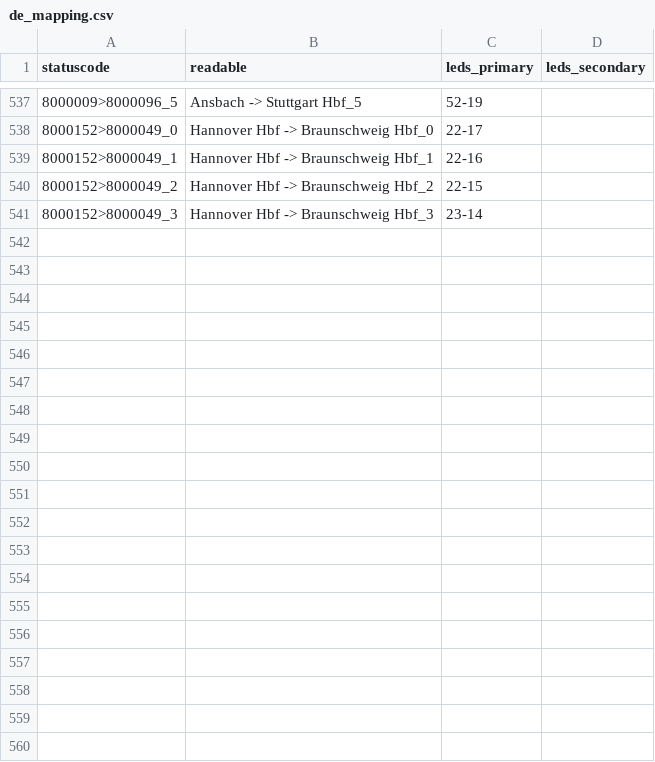
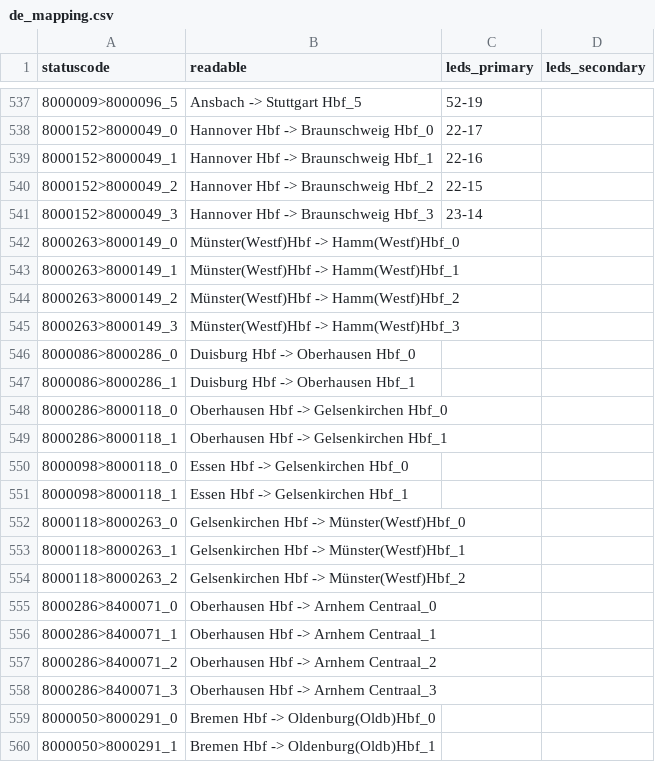
Before and after one commit to lumaghg/heidelberg-train-monitor, a CSV file: src/animation/mappings/de_mapping.csv, drawn as a sheet; only a part is shown, gaps mark what is left out; the diff covers the shown part only; the diff names each change by its address in the sheet, - before the commit and + after, or states it on an @@ line.

```diff
--- a/src/animation/mappings/de_mapping.csv
+++ b/src/animation/mappings/de_mapping.csv
+row 542: 8000263>8000149_0 | Münster(Westf)Hbf -> Hamm(Westf)Hbf_0
+row 543: 8000263>8000149_1 | Münster(Westf)Hbf -> Hamm(Westf)Hbf_1
+row 544: 8000263>8000149_2 | Münster(Westf)Hbf -> Hamm(Westf)Hbf_2
+row 545: 8000263>8000149_3 | Münster(Westf)Hbf -> Hamm(Westf)Hbf_3
+row 546: 8000086>8000286_0 | Duisburg Hbf -> Oberhausen Hbf_0
+row 547: 8000086>8000286_1 | Duisburg Hbf -> Oberhausen Hbf_1
+row 548: 8000286>8000118_0 | Oberhausen Hbf -> Gelsenkirchen Hbf_0
+row 549: 8000286>8000118_1 | Oberhausen Hbf -> Gelsenkirchen Hbf_1
+row 550: 8000098>8000118_0 | Essen Hbf -> Gelsenkirchen Hbf_0
+row 551: 8000098>8000118_1 | Essen Hbf -> Gelsenkirchen Hbf_1
+row 552: 8000118>8000263_0 | Gelsenkirchen Hbf -> Münster(Westf)Hbf_0
+row 553: 8000118>8000263_1 | Gelsenkirchen Hbf -> Münster(Westf)Hbf_1
+row 554: 8000118>8000263_2 | Gelsenkirchen Hbf -> Münster(Westf)Hbf_2
+row 555: 8000286>8400071_0 | Oberhausen Hbf -> Arnhem Centraal_0
+row 556: 8000286>8400071_1 | Oberhausen Hbf -> Arnhem Centraal_1
+row 557: 8000286>8400071_2 | Oberhausen Hbf -> Arnhem Centraal_2
+row 558: 8000286>8400071_3 | Oberhausen Hbf -> Arnhem Centraal_3
+row 559: 8000050>8000291_0 | Bremen Hbf -> Oldenburg(Oldb)Hbf_0
+row 560: 8000050>8000291_1 | Bremen Hbf -> Oldenburg(Oldb)Hbf_1
```
Also changed, not shown: 63 added rows elsewhere in this file, src/background/background_lighting_de.csv, src/de/static/stations.csv, 8 other files.
